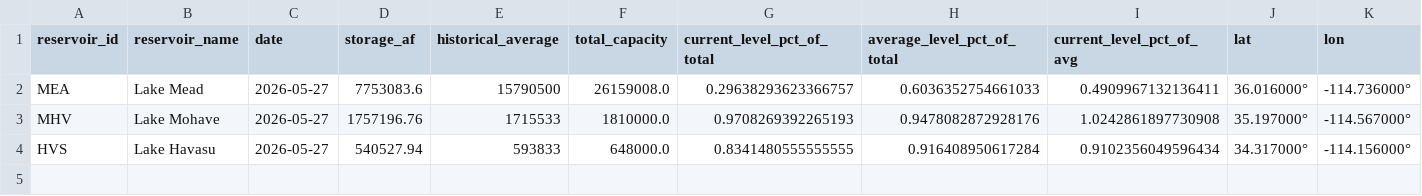
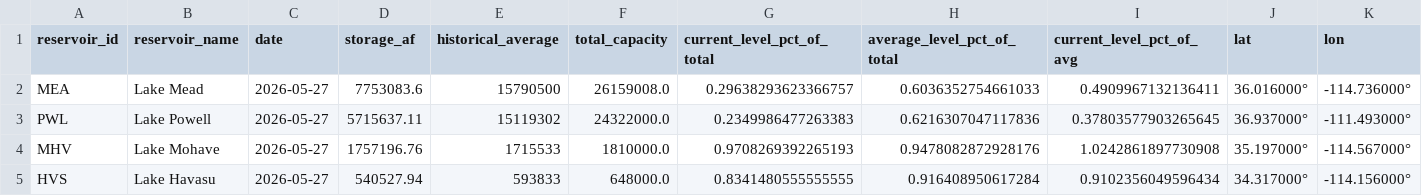
Before and after one commit to datadesk/california-drought-scrapers, a CSV file: reservoirs/data/processed/bor/colorado-latest.csv, drawn as a sheet.

```diff
--- a/reservoirs/data/processed/bor/colorado-latest.csv
+++ b/reservoirs/data/processed/bor/colorado-latest.csv
@@ -2,2 +2,3 @@ reservoir_id,reservoir_name,date,storage_af,historical_average,total_capacity,cu
 MEA,Lake Mead,2026-05-27,7753083.6,15790500,26159008.0,0.29638293623366757,0.6036352754661033,0.4909967132136411,36.016000°,-114.736000°
+PWL,Lake Powell,2026-05-27,5715637.11,15119302,24322000.0,0.2349986477263383,0.6216307047117836,0.37803577903265645,36.937000°,-111.493000°
 MHV,Lake Mohave,2026-05-27,1757196.76,1715533,1810000.0,0.9708269392265193,0.9478082872928176,1.0242861897730908,35.197000°,-114.567000°
```
Also changed, not shown: reservoirs/data/processed/bor/colorado-river-reservoirs-timeseries.csv, reservoirs/data/processed/dwr/major-reservoirs-latest.csv, 5 other files.
